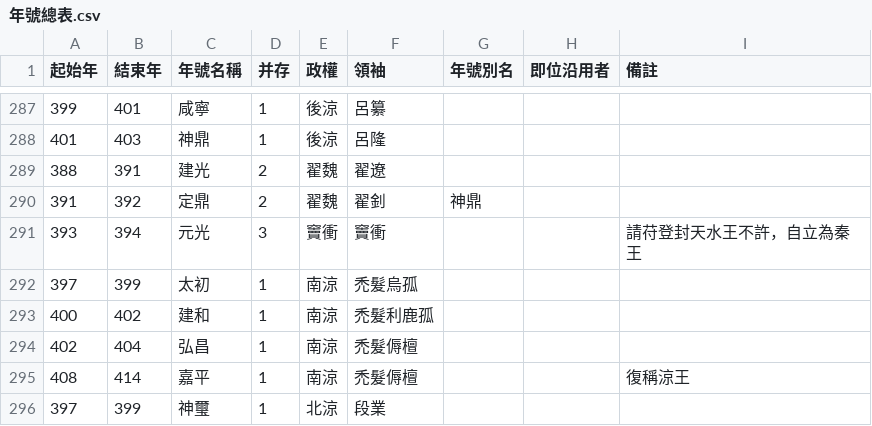
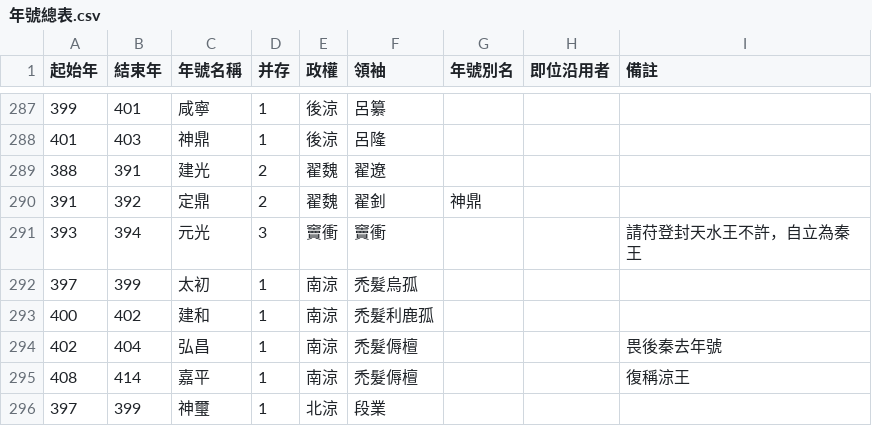
Before and after one commit to gamefang/zizhitongjian, a CSV file: 1_數據表/1.2_政權年代表/年號總表.csv, drawn as a sheet; only a part is shown, gaps mark what is left out.

```diff
--- a/1_數據表/1.2_政權年代表/年號總表.csv
+++ b/1_數據表/1.2_政權年代表/年號總表.csv
@@ -293,3 +293,3 @@
 400,402,建和,1,南涼,禿髮利鹿孤,,,
-402,404,弘昌,1,南涼,禿髮傉檀,,,
+402,404,弘昌,1,南涼,禿髮傉檀,,,畏後秦去年號
 408,414,嘉平,1,南涼,禿髮傉檀,,,復稱涼王
```
Also changed, not shown: 1_數據表/1.1_通鑑目録/章節表.csv, 6 other files.
